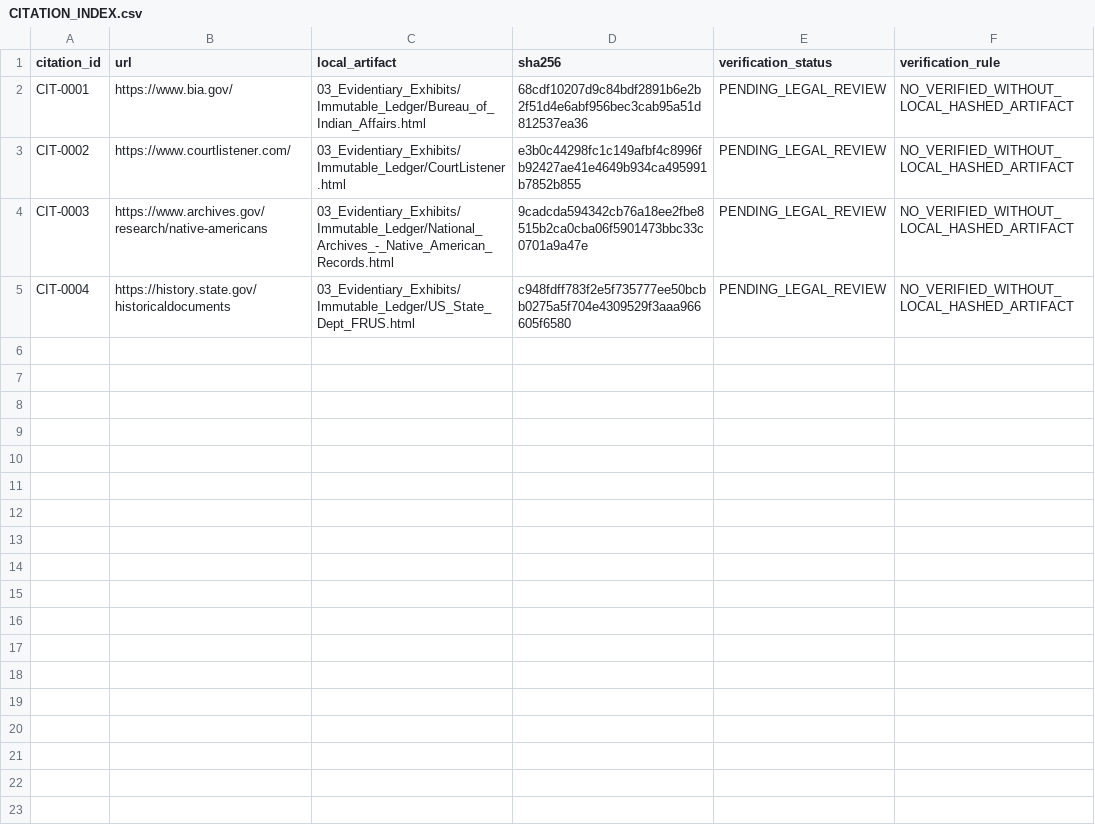
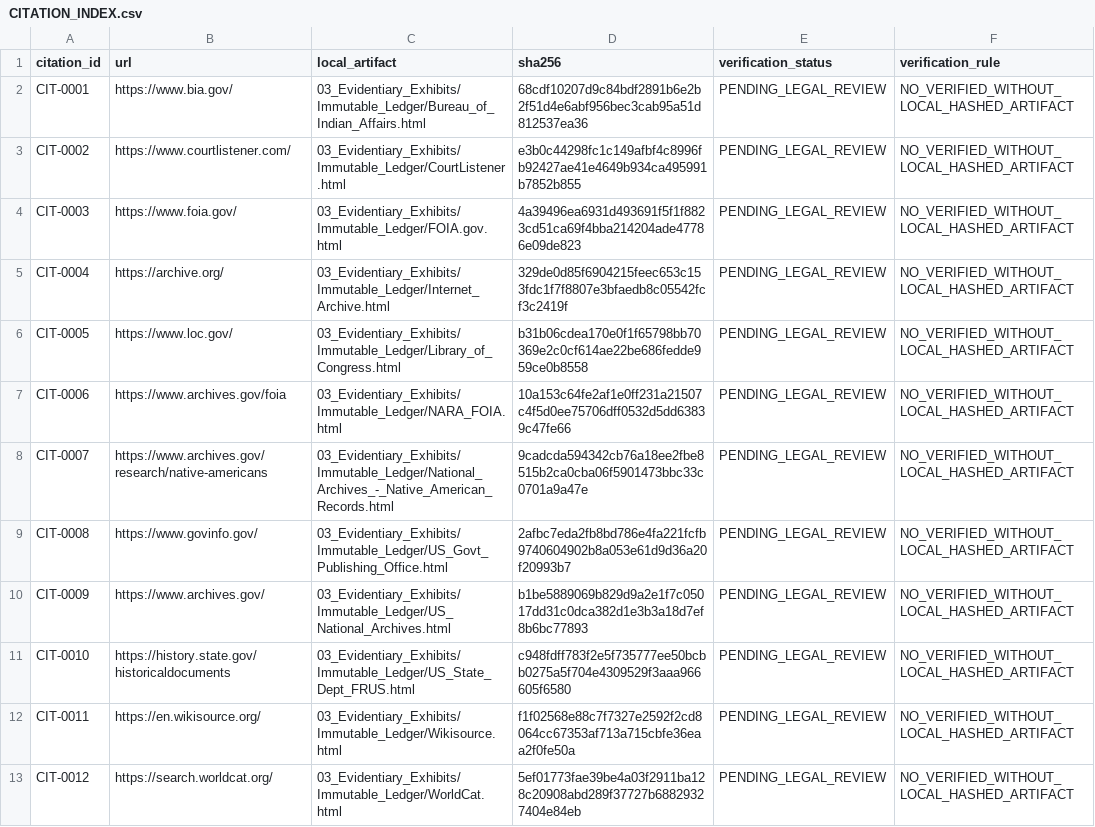
Before and after one commit to GlobalRestitutionAlliance/turtle-island-us-ca-dry-creek-rancheria-band-of-pomo-indians-master-litigation, a CSV file: 03_Evidentiary_Exhibits/CITATION_INDEX.csv, drawn as a sheet.

Commit message:
Batch 2b: harvest expanded sources, citations, manifests

```diff
--- a/03_Evidentiary_Exhibits/CITATION_INDEX.csv
+++ b/03_Evidentiary_Exhibits/CITATION_INDEX.csv
@@ -3,3 +3,11 @@ CIT-0001,https://www.bia.gov/,03_Evidentiary_Exhibits/Immutable_Ledger/Bureau_of
 CIT-0002,https://www.courtlistener.com/,03_Evidentiary_Exhibits/Immutable_Ledger/CourtListener.html,e3b0c44298fc1c149afbf4c8996fb92427ae41e4649b934ca495991b7852b855,PENDING_LEGAL_REVIEW,NO_VERIFIED_WITHOUT_LOCAL_HASHED_ARTIFACT
-CIT-0003,https://www.archives.gov/research/native-americans,03_Evidentiary_Exhibits/Immutable_Ledger/National_Archives_-_Native_American_Records.html,9cadcda594342cb76a18ee2fbe8515b2ca0cba06f5901473bbc33c0701a9a47e,PENDING_LEGAL_REVIEW,NO_VERIFIED_WITHOUT_LOCAL_HASHED_ARTIFACT
-CIT-0004,https://history.state.gov/historicaldocuments,03_Evidentiary_Exhibits/Immutable_Ledger/US_State_Dept_FRUS.html,c948fdff783f2e5f735777ee50bcbb0275a5f704e4309529f3aaa966605f6580,PENDING_LEGAL_REVIEW,NO_VERIFIED_WITHOUT_LOCAL_HASHED_ARTIFACT
+CIT-0003,https://www.foia.gov/,03_Evidentiary_Exhibits/Immutable_Ledger/FOIA.gov.html,4a39496ea6931d493691f5f1f8823cd51ca69f4bba214204ade47786e09de823,PENDING_LEGAL_REVIEW,NO_VERIFIED_WITHOUT_LOCAL_HASHED_ARTIFACT
+CIT-0004,https://archive.org/,03_Evidentiary_Exhibits/Immutable_Ledger/Internet_Archive.html,329de0d85f6904215feec653c153fdc1f7f8807e3bfaedb8c05542fcf3c2419f,PENDING_LEGAL_REVIEW,NO_VERIFIED_WITHOUT_LOCAL_HASHED_ARTIFACT
+CIT-0005,https://www.loc.gov/,03_Evidentiary_Exhibits/Immutable_Ledger/Library_of_Congress.html,b31b06cdea170e0f1f65798bb70369e2c0cf614ae22be686fedde959ce0b8558,PENDING_LEGAL_REVIEW,NO_VERIFIED_WITHOUT_LOCAL_HASHED_ARTIFACT
+CIT-0006,https://www.archives.gov/foia,03_Evidentiary_Exhibits/Immutable_Ledger/NARA_FOIA.html,10a153c64fe2af1e0ff231a21507c4f5d0ee75706dff0532d5dd63839c47fe66,PENDING_LEGAL_REVIEW,NO_VERIFIED_WITHOUT_LOCAL_HASHED_ARTIFACT
+CIT-0007,https://www.archives.gov/research/native-americans,03_Evidentiary_Exhibits/Immutable_Ledger/National_Archives_-_Native_American_Records.html,9cadcda594342cb76a18ee2fbe8515b2ca0cba06f5901473bbc33c0701a9a47e,PENDING_LEGAL_REVIEW,NO_VERIFIED_WITHOUT_LOCAL_HASHED_ARTIFACT
+CIT-0008,https://www.govinfo.gov/,03_Evidentiary_Exhibits/Immutable_Ledger/US_Govt_Publishing_Office.html,2afbc7eda2fb8bd786e4fa221fcfb9740604902b8a053e61d9d36a20f20993b7,PENDING_LEGAL_REVIEW,NO_VERIFIED_WITHOUT_LOCAL_HASHED_ARTIFACT
+CIT-0009,https://www.archives.gov/,03_Evidentiary_Exhibits/Immutable_Ledger/US_National_Archives.html,b1be5889069b829d9a2e1f7c05017dd31c0dca382d1e3b3a18d7ef8b6bc77893,PENDING_LEGAL_REVIEW,NO_VERIFIED_WITHOUT_LOCAL_HASHED_ARTIFACT
+CIT-0010,https://history.state.gov/historicaldocuments,03_Evidentiary_Exhibits/Immutable_Ledger/US_State_Dept_FRUS.html,c948fdff783f2e5f735777ee50bcbb0275a5f704e4309529f3aaa966605f6580,PENDING_LEGAL_REVIEW,NO_VERIFIED_WITHOUT_LOCAL_HASHED_ARTIFACT
+CIT-0011,https://en.wikisource.org/,03_Evidentiary_Exhibits/Immutable_Ledger/Wikisource.html,f1f02568e88c7f7327e2592f2cd8064cc67353af713a715cbfe36eaa2f0fe50a,PENDING_LEGAL_REVIEW,NO_VERIFIED_WITHOUT_LOCAL_HASHED_ARTIFACT
+CIT-0012,https://search.worldcat.org/,03_Evidentiary_Exhibits/Immutable_Ledger/WorldCat.html,5ef01773fae39be4a03f2911ba128c20908abd289f37727b68829327404e84eb,PENDING_LEGAL_REVIEW,NO_VERIFIED_WITHOUT_LOCAL_HASHED_ARTIFACT
```
Also changed, not shown: 32 other files.
